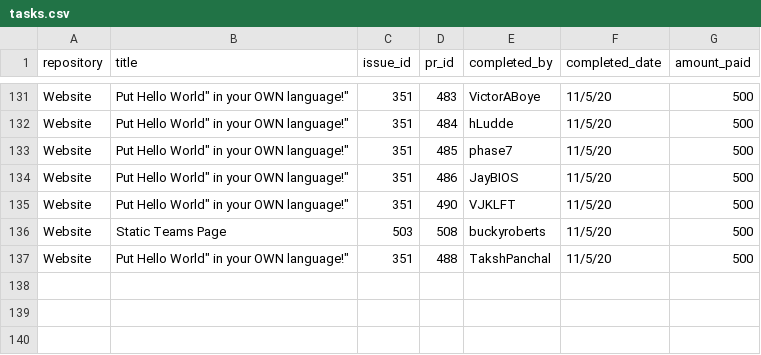
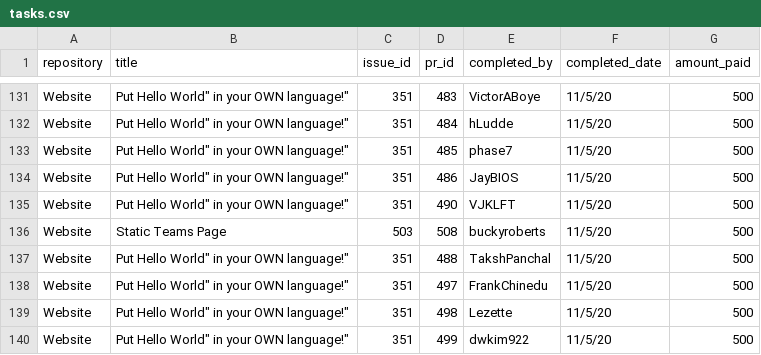
Before and after one commit to arsal-dev/Payment-Processor, a CSV file: csvs/tasks.csv, drawn as a sheet; only a part is shown, gaps mark what is left out.

```diff
--- a/csvs/tasks.csv
+++ b/csvs/tasks.csv
@@ -137 +137,4 @@ Website,"Static Teams Page",503,508,buckyroberts,11/5/20,500
 Website,"Put "Hello World" in your OWN language!",351,488,TakshPanchal,11/5/20,500
+Website,"Put "Hello World" in your OWN language!",351,497,FrankChinedu,11/5/20,500
+Website,"Put "Hello World" in your OWN language!",351,498,Lezette,11/5/20,500
+Website,"Put "Hello World" in your OWN language!",351,499,dwkim922,11/5/20,500
```
Also changed, not shown: csvs/contributors.csv.
